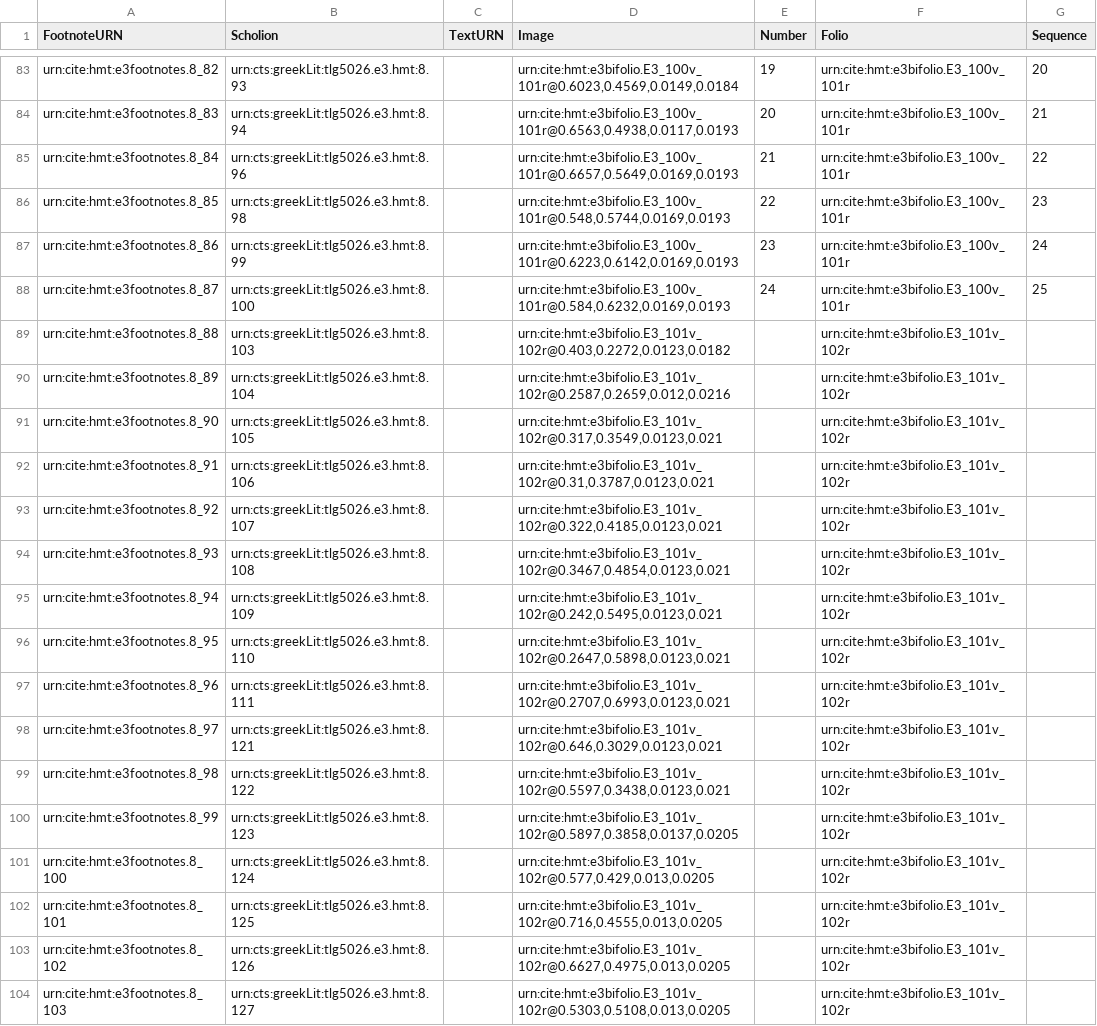
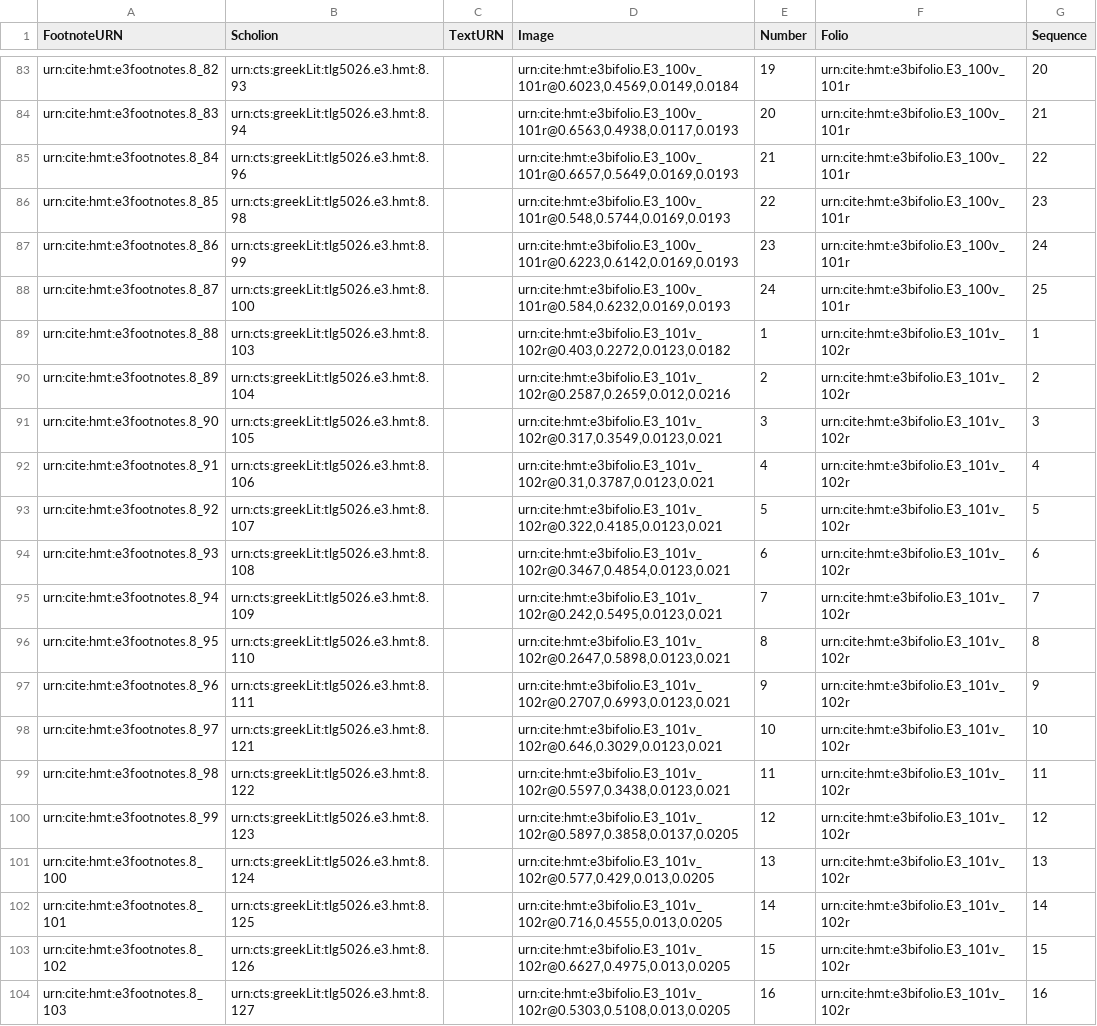
Before and after one commit to hmteditors/hmt-8, a CSV file: collections/ups11-TextSigns.csv, drawn as a sheet; only a part is shown, gaps mark what is left out; the diff covers the shown part only.

Commit message:
Update ups11-TextSigns.csv
numbers and sequence for 101v-102r

```diff
--- a/collections/ups11-TextSigns.csv
+++ b/collections/ups11-TextSigns.csv
@@ -88,17 +88,17 @@ urn:cite:hmt:e3footnotes.8_86,urn:cts:greekLit:tlg5026.e3.hmt:8.99,,"urn:cite:hm
 urn:cite:hmt:e3footnotes.8_87,urn:cts:greekLit:tlg5026.e3.hmt:8.100,,"urn:cite:hmt:e3bifolio.E3_100v_101r@0.584,0.6232,0.0169,0.0193",24,urn:cite:hmt:e3bifolio.E3_100v_101r,25
-urn:cite:hmt:e3footnotes.8_88,urn:cts:greekLit:tlg5026.e3.hmt:8.103,,"urn:cite:hmt:e3bifolio.E3_101v_102r@0.403,0.2272,0.0123,0.0182",,urn:cite:hmt:e3bifolio.E3_101v_102r,
-urn:cite:hmt:e3footnotes.8_89,urn:cts:greekLit:tlg5026.e3.hmt:8.104,,"urn:cite:hmt:e3bifolio.E3_101v_102r@0.2587,0.2659,0.012,0.0216",,urn:cite:hmt:e3bifolio.E3_101v_102r,
-urn:cite:hmt:e3footnotes.8_90,urn:cts:greekLit:tlg5026.e3.hmt:8.105,,"urn:cite:hmt:e3bifolio.E3_101v_102r@0.317,0.3549,0.0123,0.021",,urn:cite:hmt:e3bifolio.E3_101v_102r,
-urn:cite:hmt:e3footnotes.8_91,urn:cts:greekLit:tlg5026.e3.hmt:8.106,,"urn:cite:hmt:e3bifolio.E3_101v_102r@0.31,0.3787,0.0123,0.021",,urn:cite:hmt:e3bifolio.E3_101v_102r,
-urn:cite:hmt:e3footnotes.8_92,urn:cts:greekLit:tlg5026.e3.hmt:8.107,,"urn:cite:hmt:e3bifolio.E3_101v_102r@0.322,0.4185,0.0123,0.021",,urn:cite:hmt:e3bifolio.E3_101v_102r,
-urn:cite:hmt:e3footnotes.8_93,urn:cts:greekLit:tlg5026.e3.hmt:8.108,,"urn:cite:hmt:e3bifolio.E3_101v_102r@0.3467,0.4854,0.0123,0.021",,urn:cite:hmt:e3bifolio.E3_101v_102r,
-urn:cite:hmt:e3footnotes.8_94,urn:cts:greekLit:tlg5026.e3.hmt:8.109,,"urn:cite:hmt:e3bifolio.E3_101v_102r@0.242,0.5495,0.0123,0.021",,urn:cite:hmt:e3bifolio.E3_101v_102r,
-urn:cite:hmt:e3footnotes.8_95,urn:cts:greekLit:tlg5026.e3.hmt:8.110,,"urn:cite:hmt:e3bifolio.E3_101v_102r@0.2647,0.5898,0.0123,0.021",,urn:cite:hmt:e3bifolio.E3_101v_102r,
-urn:cite:hmt:e3footnotes.8_96,urn:cts:greekLit:tlg5026.e3.hmt:8.111,,"urn:cite:hmt:e3bifolio.E3_101v_102r@0.2707,0.6993,0.0123,0.021",,urn:cite:hmt:e3bifolio.E3_101v_102r,
-urn:cite:hmt:e3footnotes.8_97,urn:cts:greekLit:tlg5026.e3.hmt:8.121,,"urn:cite:hmt:e3bifolio.E3_101v_102r@0.646,0.3029,0.0123,0.021",,urn:cite:hmt:e3bifolio.E3_101v_102r,
-urn:cite:hmt:e3footnotes.8_98,urn:cts:greekLit:tlg5026.e3.hmt:8.122,,"urn:cite:hmt:e3bifolio.E3_101v_102r@0.5597,0.3438,0.0123,0.021",,urn:cite:hmt:e3bifolio.E3_101v_102r,
-urn:cite:hmt:e3footnotes.8_99,urn:cts:greekLit:tlg5026.e3.hmt:8.123,,"urn:cite:hmt:e3bifolio.E3_101v_102r@0.5897,0.3858,0.0137,0.0205",,urn:cite:hmt:e3bifolio.E3_101v_102r,
-urn:cite:hmt:e3footnotes.8_100,urn:cts:greekLit:tlg5026.e3.hmt:8.124,,"urn:cite:hmt:e3bifolio.E3_101v_102r@0.577,0.429,0.013,0.0205",,urn:cite:hmt:e3bifolio.E3_101v_102r,
-urn:cite:hmt:e3footnotes.8_101,urn:cts:greekLit:tlg5026.e3.hmt:8.125,,"urn:cite:hmt:e3bifolio.E3_101v_102r@0.716,0.4555,0.013,0.0205",,urn:cite:hmt:e3bifolio.E3_101v_102r,
-urn:cite:hmt:e3footnotes.8_102,urn:cts:greekLit:tlg5026.e3.hmt:8.126,,"urn:cite:hmt:e3bifolio.E3_101v_102r@0.6627,0.4975,0.013,0.0205",,urn:cite:hmt:e3bifolio.E3_101v_102r,
-urn:cite:hmt:e3footnotes.8_103,urn:cts:greekLit:tlg5026.e3.hmt:8.127,,"urn:cite:hmt:e3bifolio.E3_101v_102r@0.5303,0.5108,0.013,0.0205",,urn:cite:hmt:e3bifolio.E3_101v_102r,
+urn:cite:hmt:e3footnotes.8_88,urn:cts:greekLit:tlg5026.e3.hmt:8.103,,"urn:cite:hmt:e3bifolio.E3_101v_102r@0.403,0.2272,0.0123,0.0182",1,urn:cite:hmt:e3bifolio.E3_101v_102r,1
+urn:cite:hmt:e3footnotes.8_89,urn:cts:greekLit:tlg5026.e3.hmt:8.104,,"urn:cite:hmt:e3bifolio.E3_101v_102r@0.2587,0.2659,0.012,0.0216",2,urn:cite:hmt:e3bifolio.E3_101v_102r,2
+urn:cite:hmt:e3footnotes.8_90,urn:cts:greekLit:tlg5026.e3.hmt:8.105,,"urn:cite:hmt:e3bifolio.E3_101v_102r@0.317,0.3549,0.0123,0.021",3,urn:cite:hmt:e3bifolio.E3_101v_102r,3
+urn:cite:hmt:e3footnotes.8_91,urn:cts:greekLit:tlg5026.e3.hmt:8.106,,"urn:cite:hmt:e3bifolio.E3_101v_102r@0.31,0.3787,0.0123,0.021",4,urn:cite:hmt:e3bifolio.E3_101v_102r,4
+urn:cite:hmt:e3footnotes.8_92,urn:cts:greekLit:tlg5026.e3.hmt:8.107,,"urn:cite:hmt:e3bifolio.E3_101v_102r@0.322,0.4185,0.0123,0.021",5,urn:cite:hmt:e3bifolio.E3_101v_102r,5
+urn:cite:hmt:e3footnotes.8_93,urn:cts:greekLit:tlg5026.e3.hmt:8.108,,"urn:cite:hmt:e3bifolio.E3_101v_102r@0.3467,0.4854,0.0123,0.021",6,urn:cite:hmt:e3bifolio.E3_101v_102r,6
+urn:cite:hmt:e3footnotes.8_94,urn:cts:greekLit:tlg5026.e3.hmt:8.109,,"urn:cite:hmt:e3bifolio.E3_101v_102r@0.242,0.5495,0.0123,0.021",7,urn:cite:hmt:e3bifolio.E3_101v_102r,7
+urn:cite:hmt:e3footnotes.8_95,urn:cts:greekLit:tlg5026.e3.hmt:8.110,,"urn:cite:hmt:e3bifolio.E3_101v_102r@0.2647,0.5898,0.0123,0.021",8,urn:cite:hmt:e3bifolio.E3_101v_102r,8
+urn:cite:hmt:e3footnotes.8_96,urn:cts:greekLit:tlg5026.e3.hmt:8.111,,"urn:cite:hmt:e3bifolio.E3_101v_102r@0.2707,0.6993,0.0123,0.021",9,urn:cite:hmt:e3bifolio.E3_101v_102r,9
+urn:cite:hmt:e3footnotes.8_97,urn:cts:greekLit:tlg5026.e3.hmt:8.121,,"urn:cite:hmt:e3bifolio.E3_101v_102r@0.646,0.3029,0.0123,0.021",10,urn:cite:hmt:e3bifolio.E3_101v_102r,10
+urn:cite:hmt:e3footnotes.8_98,urn:cts:greekLit:tlg5026.e3.hmt:8.122,,"urn:cite:hmt:e3bifolio.E3_101v_102r@0.5597,0.3438,0.0123,0.021",11,urn:cite:hmt:e3bifolio.E3_101v_102r,11
+urn:cite:hmt:e3footnotes.8_99,urn:cts:greekLit:tlg5026.e3.hmt:8.123,,"urn:cite:hmt:e3bifolio.E3_101v_102r@0.5897,0.3858,0.0137,0.0205",12,urn:cite:hmt:e3bifolio.E3_101v_102r,12
+urn:cite:hmt:e3footnotes.8_100,urn:cts:greekLit:tlg5026.e3.hmt:8.124,,"urn:cite:hmt:e3bifolio.E3_101v_102r@0.577,0.429,0.013,0.0205",13,urn:cite:hmt:e3bifolio.E3_101v_102r,13
+urn:cite:hmt:e3footnotes.8_101,urn:cts:greekLit:tlg5026.e3.hmt:8.125,,"urn:cite:hmt:e3bifolio.E3_101v_102r@0.716,0.4555,0.013,0.0205",14,urn:cite:hmt:e3bifolio.E3_101v_102r,14
+urn:cite:hmt:e3footnotes.8_102,urn:cts:greekLit:tlg5026.e3.hmt:8.126,,"urn:cite:hmt:e3bifolio.E3_101v_102r@0.6627,0.4975,0.013,0.0205",15,urn:cite:hmt:e3bifolio.E3_101v_102r,15
+urn:cite:hmt:e3footnotes.8_103,urn:cts:greekLit:tlg5026.e3.hmt:8.127,,"urn:cite:hmt:e3bifolio.E3_101v_102r@0.5303,0.5108,0.013,0.0205",16,urn:cite:hmt:e3bifolio.E3_101v_102r,16
```
Also changed, not shown: 6 edited cells elsewhere in this file.
